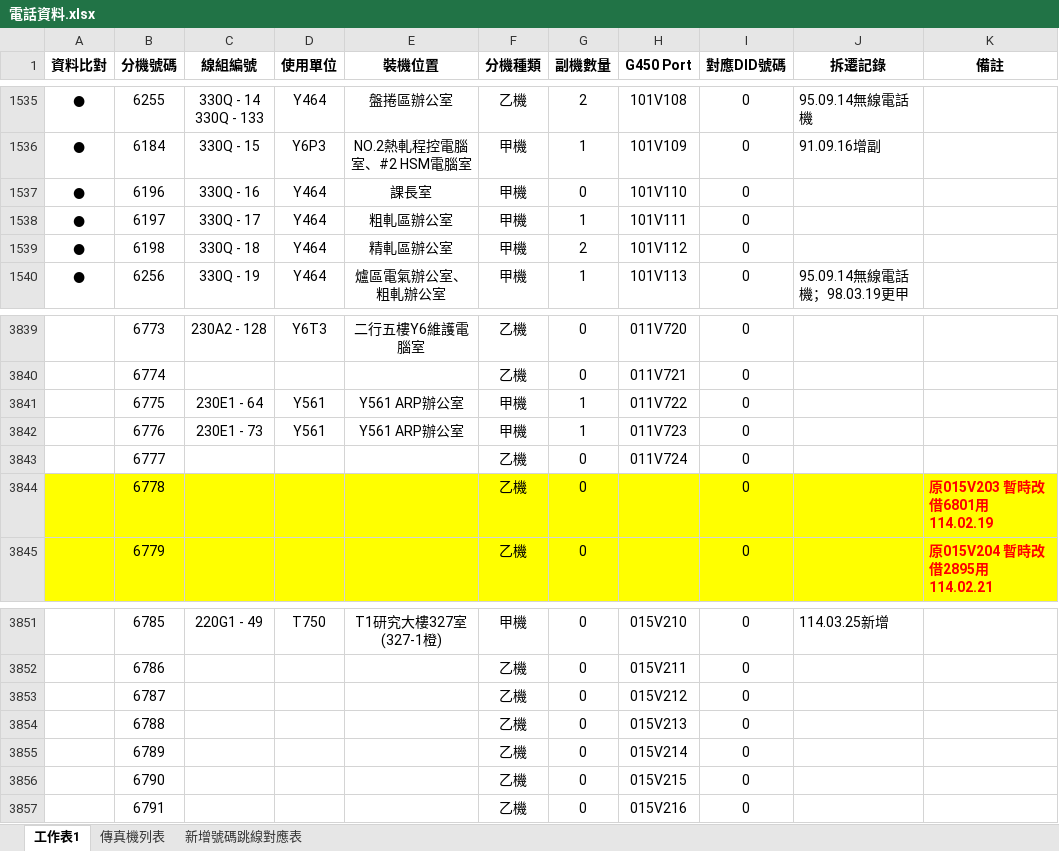
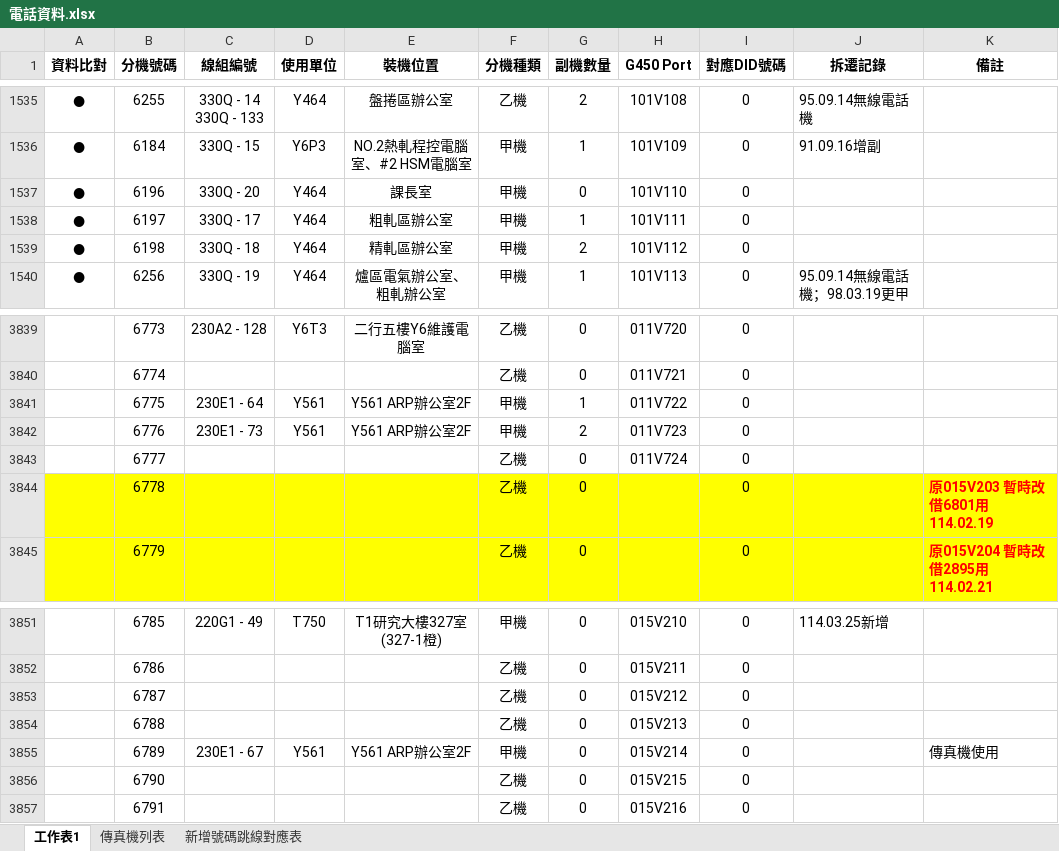
Before and after one commit to binn0428/search, an Excel workbook: tel/電話資料.xlsx, sheet 工作表1, drawn as a sheet; only a part is shown, gaps mark what is left out; values as stored, in another font and other column widths than the file's, no borders; the diff names each change by its address in the sheet, - before the commit and + after, or states it on an @@ line.

Commit message:
Update 電話資料.xlsx

```diff
--- a/tel/電話資料.xlsx (sheet 工作表1)
+++ b/tel/電話資料.xlsx (sheet 工作表1)
-C1537 (線組編號): 330Q - 16
+C1537 (線組編號): 330Q - 20
-E3841:E3842 (裝機位置): Y561 ARP辦公室
+E3841:E3842 (裝機位置): Y561 ARP辦公室2F
-G3842 (副機數量): 1
+G3842 (副機數量): 2
-C3855 (線組編號): (empty)
+C3855 (線組編號): 230E1 - 67
-D3855 (使用單位): (empty)
+D3855 (使用單位): Y561
-E3855 (裝機位置): (empty)
+E3855 (裝機位置): Y561 ARP辦公室2F
-F3855 (分機種類): 乙機
+F3855 (分機種類): 甲機
-K3855 (備註): (empty)
+K3855 (備註): 傳真機使用
```
